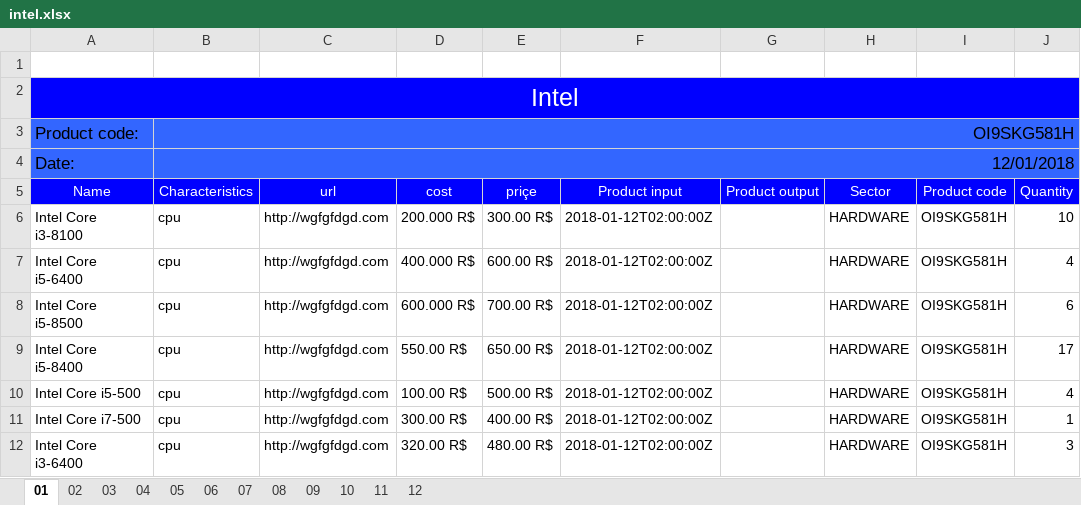
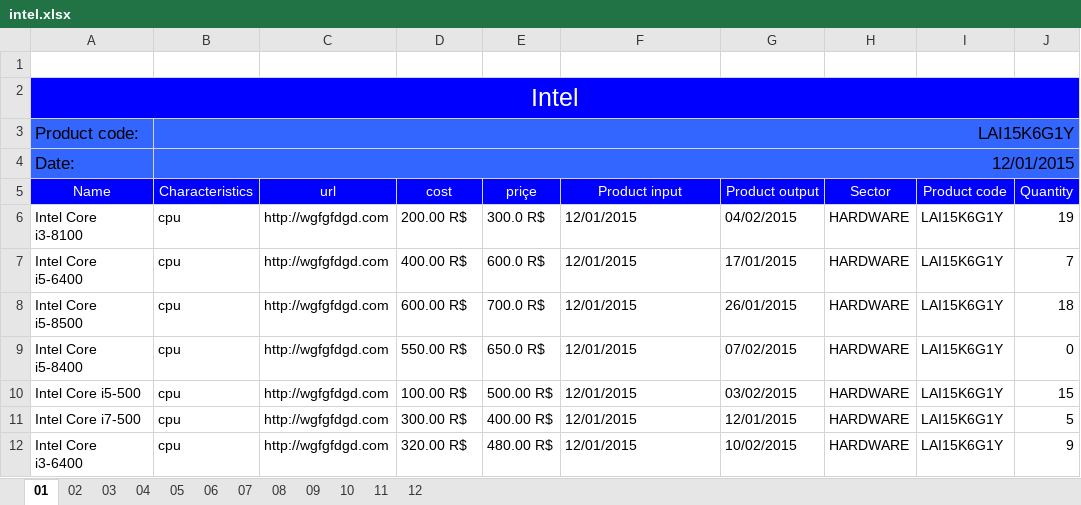
Before and after one commit to Henrique-Brendon/listProducts, an Excel workbook: intel.xlsx, sheet 01, drawn as a sheet; values as stored, in another font and other column widths than the file's, no borders; the diff names each change by its address in the sheet, - before the commit and + after, or states it on an @@ line.

```diff
--- a/intel.xlsx (sheet 01)
+++ b/intel.xlsx (sheet 01)
-B3 (Characteristics): OI9SKG581H
+B3 (Characteristics): LAI15K6G1Y
-B4 (Characteristics): 12/01/2018
+B4 (Characteristics): 12/01/2015
-D6 (cost): 200.000 R$
+D6 (cost): 200.00 R$
-E6 (priçe): 300.00 R$
+E6 (priçe): 300.0 R$
-F6:F12 (Product input): 2018-01-12T02:00:00Z
+F6:F12 (Product input): 12/01/2015
-G6 (Product output): (empty)
+G6 (Product output): 04/02/2015
-I6:I12 (Product code): OI9SKG581H
+I6:I12 (Product code): LAI15K6G1Y
-J6 (Quantity): 10
+J6 (Quantity): 19
-D7 (cost): 400.000 R$
+D7 (cost): 400.00 R$
-E7 (priçe): 600.00 R$
+E7 (priçe): 600.0 R$
-G7 (Product output): (empty)
+G7 (Product output): 17/01/2015
-J7 (Quantity): 4
+J7 (Quantity): 7
-D8 (cost): 600.000 R$
+D8 (cost): 600.00 R$
-E8 (priçe): 700.00 R$
+E8 (priçe): 700.0 R$
-G8 (Product output): (empty)
+G8 (Product output): 26/01/2015
-J8 (Quantity): 6
+J8 (Quantity): 18
-E9 (priçe): 650.00 R$
+E9 (priçe): 650.0 R$
-G9 (Product output): (empty)
+G9 (Product output): 07/02/2015
-J9 (Quantity): 17
+J9 (Quantity): 0
-G10 (Product output): (empty)
+G10 (Product output): 03/02/2015
-J10 (Quantity): 4
+J10 (Quantity): 15
-G11 (Product output): (empty)
+G11 (Product output): 12/01/2015
-J11 (Quantity): 1
+J11 (Quantity): 5
-G12 (Product output): (empty)
+G12 (Product output): 10/02/2015
-J12 (Quantity): 3
+J12 (Quantity): 9
```
Also changed, not shown: sheet 05, sheet 03, sheet 06, sheet 04, sheet 10, sheet 09, 5 more sheets, 38 other files.
